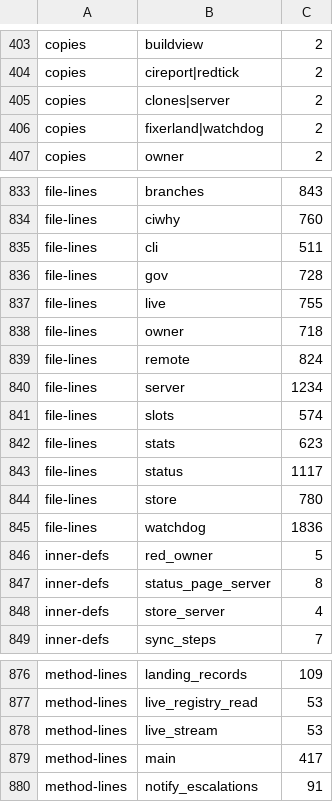
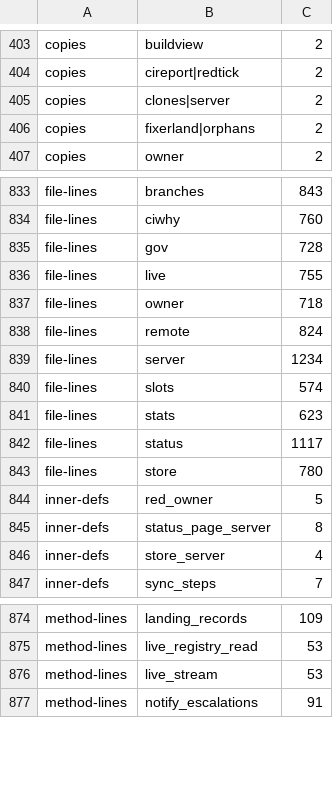
Before and after one commit to pawelkrupinski/agentctl, a TSV file: quality/quality-baseline.tsv, drawn as a sheet; only a part is shown, gaps mark what is left out.

```diff
--- a/quality/quality-baseline.tsv
+++ b/quality/quality-baseline.tsv
@@ -405,3 +405,3 @@ copies	cireport|redtick	2
 copies	clones|server	2
-copies	fixerland|watchdog	2
+copies	fixerland|orphans	2
 copies	owner	2
@@ -834,3 +834,2 @@ file-lines	branches	843
 file-lines	ciwhy	760
-file-lines	cli	511
 file-lines	gov	728
@@ -844,3 +843,2 @@ file-lines	status	1117
 file-lines	store	780
-file-lines	watchdog	1836
 inner-defs	red_owner	5
@@ -878,3 +876,2 @@ method-lines	live_registry_read	53
 method-lines	live_stream	53
-method-lines	main	417
 method-lines	notify_escalations	91
```
Also changed, not shown: quality/types-baseline.tsv, 17 other files.
